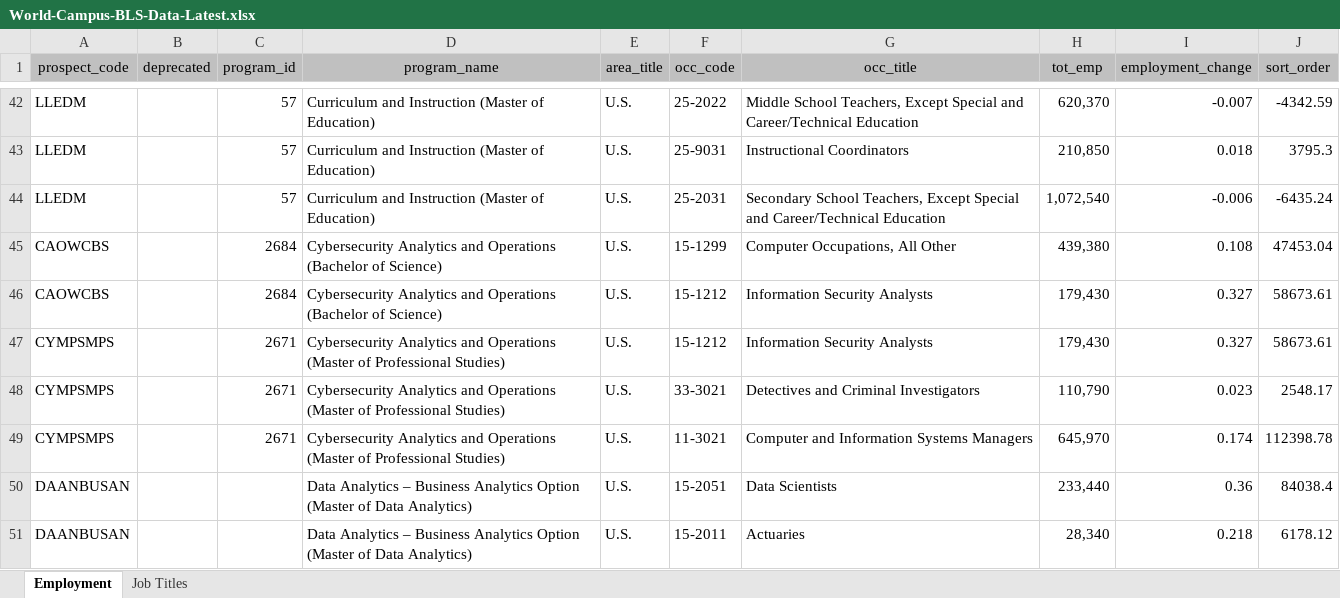
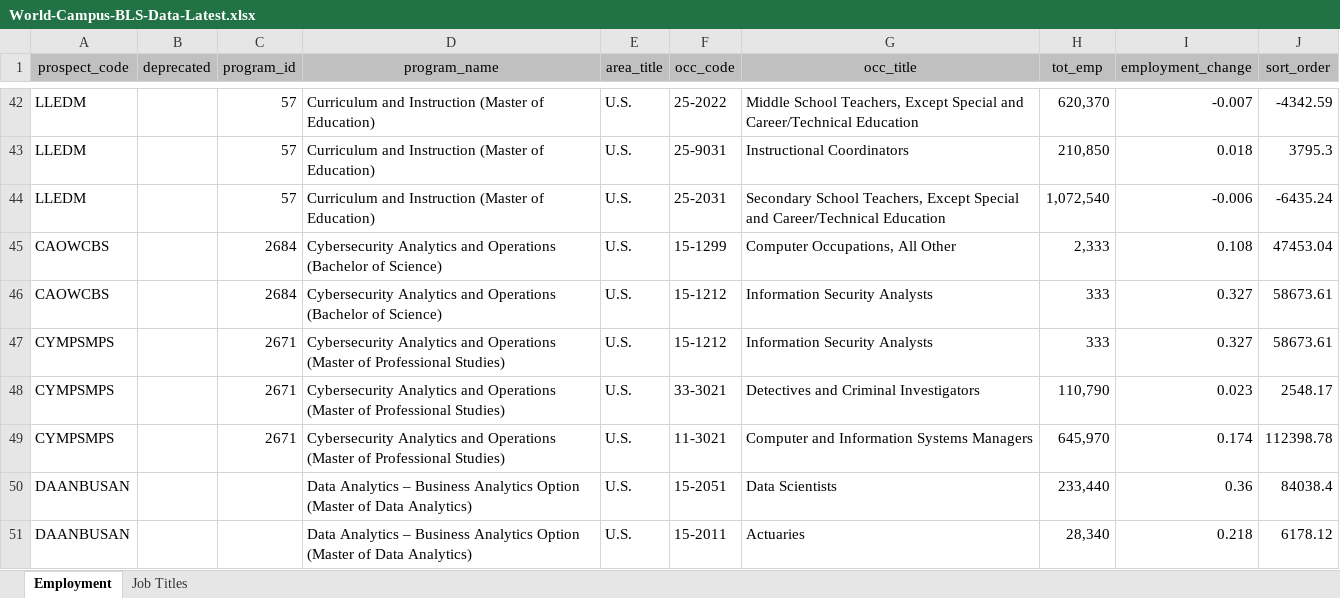
Before and after one commit to psu-online-education/bls-data-conversion, an Excel workbook: docs/bls-data/World-Campus-BLS-Data-Latest.xlsx, sheet Employment, drawn as a sheet; only a part is shown, gaps mark what is left out; values as stored, in another font and other column widths than the file's, no borders; the diff covers the shown part only; the diff names each change by its address in the sheet, - before the commit and + after, or states it on an @@ line.

```diff
--- a/docs/bls-data/World-Campus-BLS-Data-Latest.xlsx (sheet Employment)
+++ b/docs/bls-data/World-Campus-BLS-Data-Latest.xlsx (sheet Employment)
-H45 (tot_emp): 439,380
+H45 (tot_emp): 2,333
-H46:H47 (tot_emp): 179,430
+H46:H47 (tot_emp): 333
```
Also changed, not shown: 19 edited cells elsewhere in this sheet, 2 other files.
